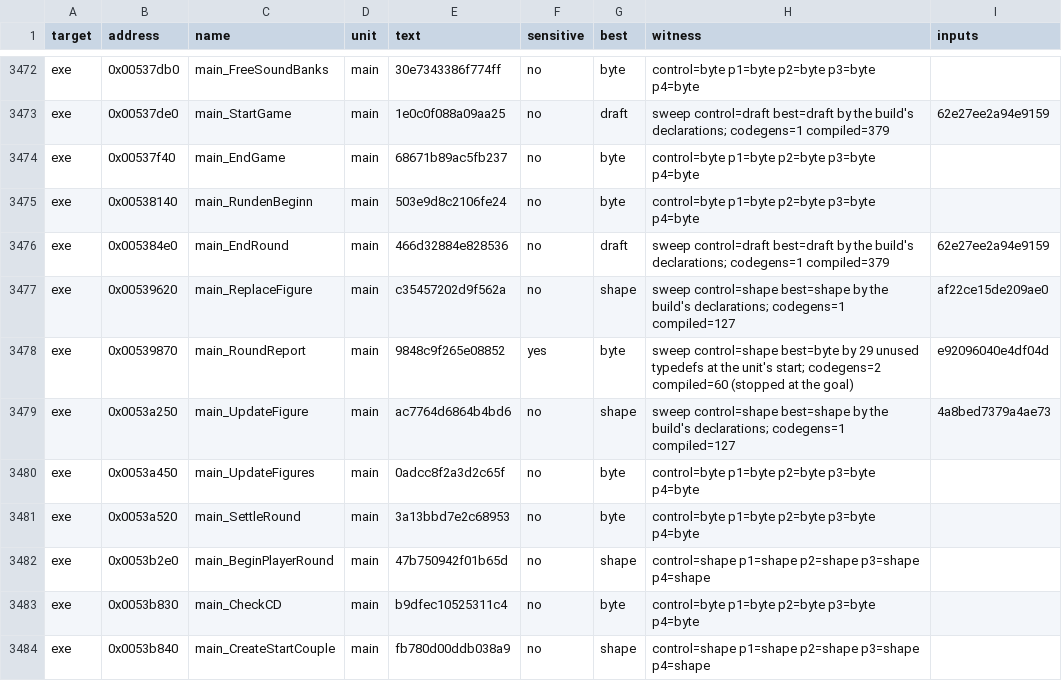
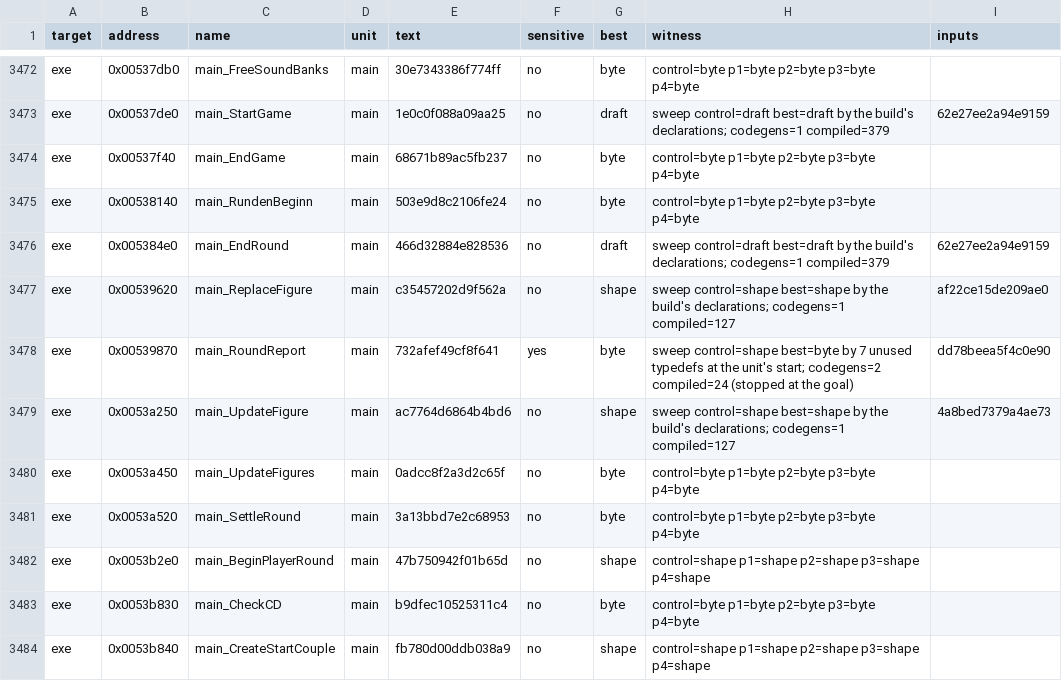
Before and after one commit to andre-tebart/gildegold, a TSV file: ledger/tiebreak.tsv, drawn as a sheet; only a part is shown, gaps mark what is left out.

```diff
--- a/ledger/tiebreak.tsv
+++ b/ledger/tiebreak.tsv
@@ -3477,3 +3477,3 @@ exe	0x005384e0	main_EndRound	main	466d32884e828536	no	draft	sweep control=draft
 exe	0x00539620	main_ReplaceFigure	main	c35457202d9f562a	no	shape	sweep control=shape best=shape by the build's declarations; codegens=1 compiled=127	af22ce15de209ae0
-exe	0x00539870	main_RoundReport	main	9848c9f265e08852	yes	byte	sweep control=shape best=byte by 29 unused typedefs at the unit's start; codegens=2 compiled=60 (stopped at the goal)	e92096040e4df04d
+exe	0x00539870	main_RoundReport	main	732afef49cf8f641	yes	byte	sweep control=shape best=byte by 7 unused typedefs at the unit's start; codegens=2 compiled=24 (stopped at the goal)	dd78beea5f4c0e90
 exe	0x0053a250	main_UpdateFigure	main	ac7764d6864b4bd6	no	shape	sweep control=shape best=shape by the build's declarations; codegens=1 compiled=127	4a8bed7379a4ae73
```
Also changed, not shown: 1 other file.
